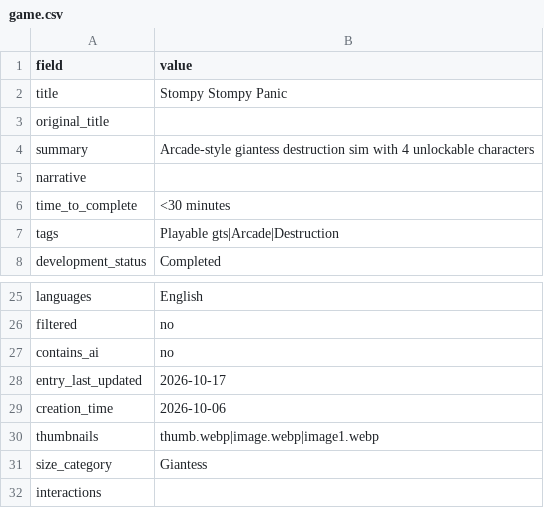
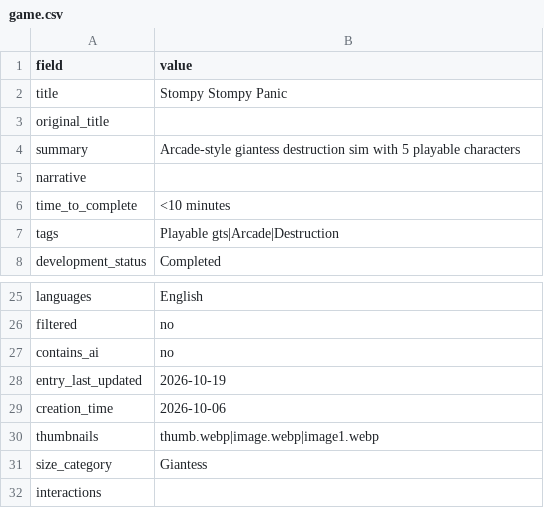
Before and after one commit to artsketter/size-game-index-content, a CSV file: games/stompy-stompy-panic/game.csv, drawn as a sheet; only a part is shown, gaps mark what is left out.

```diff
--- a/games/stompy-stompy-panic/game.csv
+++ b/games/stompy-stompy-panic/game.csv
@@ -3,5 +3,5 @@ title,Stompy Stompy Panic
 original_title,
-summary,Arcade-style giantess destruction sim with 4 unlockable characters
+summary,Arcade-style giantess destruction sim with 5 playable characters
 narrative,
-time_to_complete,<30 minutes
+time_to_complete,<10 minutes
 tags,Playable gts|Arcade|Destruction
@@ -27,3 +27,3 @@ filtered,no
 contains_ai,no
-entry_last_updated,2026-10-17
+entry_last_updated,2026-10-19
 creation_time,2026-10-06
```
Also changed, not shown: games/size-shenanigans/game.csv, games/tiny-test/game.csv, 2 other files.
